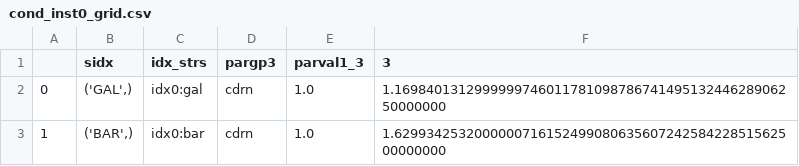
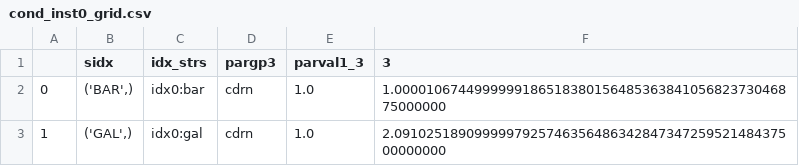
Before and after one commit to tracktools/case_study, a CSV file: pst_master/mult/cond_inst0_grid.csv, drawn as a sheet.

```diff
--- a/pst_master/mult/cond_inst0_grid.csv
+++ b/pst_master/mult/cond_inst0_grid.csv
@@ -1,3 +1,3 @@
 ,sidx,idx_strs,pargp3,parval1_3,3
-0,"('GAL',)",idx0:gal,cdrn,1.0,1.169840131299999974601178109878674149513244628906250000000
-1,"('BAR',)",idx0:bar,cdrn,1.0,1.629934253200000071615249908063560724258422851562500000000
+0,"('BAR',)",idx0:bar,cdrn,1.0,1.000010674499999918651838015648536384105682373046875000000
+1,"('GAL',)",idx0:gal,cdrn,1.0,2.091025189099999792574635648634284734725952148437500000000
```
Also changed, not shown: pst_master/ml_02/riv_ids.csv, pst_master/ml_02/sim/hds.csv, 56 other files.
